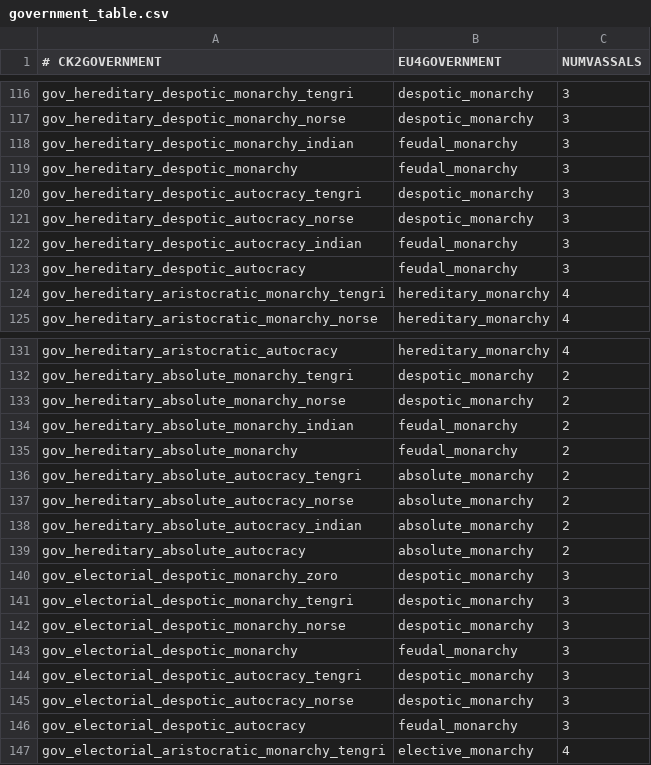
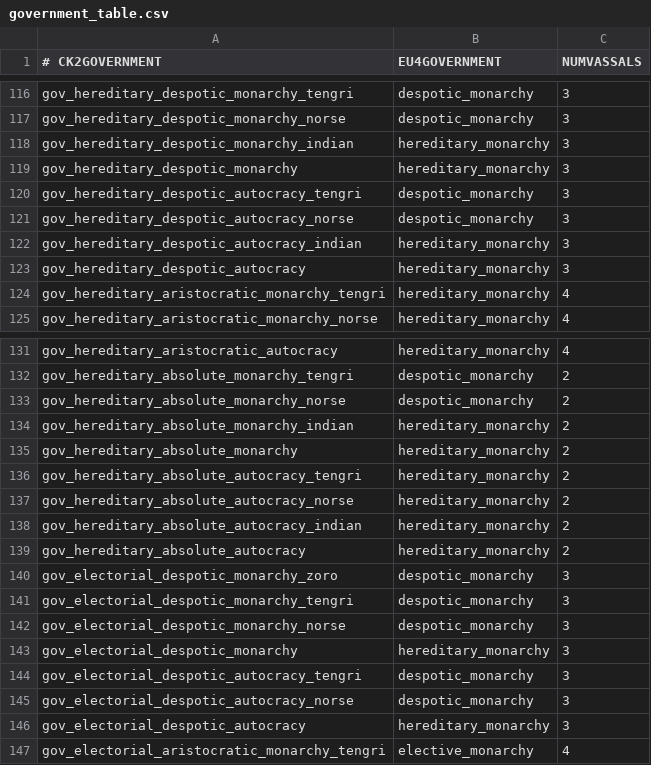
Before and after one commit to zeress/CK2--to-VeF, a CSV file: CK2Plus_VeF/eu4_converter/government_table.csv, drawn as a sheet; only a part is shown, gaps mark what is left out; the diff covers the shown part only.

Commit message:
Government Table update

```diff
--- a/CK2Plus_VeF/eu4_converter/government_table.csv
+++ b/CK2Plus_VeF/eu4_converter/government_table.csv
@@ -117,8 +117,8 @@ gov_hereditary_despotic_monarchy_tengri;despotic_monarchy;3;
 gov_hereditary_despotic_monarchy_norse;despotic_monarchy;3;
-gov_hereditary_despotic_monarchy_indian;feudal_monarchy;3;
-gov_hereditary_despotic_monarchy;feudal_monarchy;3;
+gov_hereditary_despotic_monarchy_indian;hereditary_monarchy;3;
+gov_hereditary_despotic_monarchy;hereditary_monarchy;3;
 gov_hereditary_despotic_autocracy_tengri;despotic_monarchy;3;
 gov_hereditary_despotic_autocracy_norse;despotic_monarchy;3;
-gov_hereditary_despotic_autocracy_indian;feudal_monarchy;3;
-gov_hereditary_despotic_autocracy;feudal_monarchy;3;
+gov_hereditary_despotic_autocracy_indian;hereditary_monarchy;3;
+gov_hereditary_despotic_autocracy;hereditary_monarchy;3;
 gov_hereditary_aristocratic_monarchy_tengri;hereditary_monarchy;4;
@@ -133,8 +133,8 @@ gov_hereditary_absolute_monarchy_tengri;despotic_monarchy;2;
 gov_hereditary_absolute_monarchy_norse;despotic_monarchy;2;
-gov_hereditary_absolute_monarchy_indian;feudal_monarchy;2;
-gov_hereditary_absolute_monarchy;feudal_monarchy;2;
-gov_hereditary_absolute_autocracy_tengri;absolute_monarchy;2;
-gov_hereditary_absolute_autocracy_norse;absolute_monarchy;2;
-gov_hereditary_absolute_autocracy_indian;absolute_monarchy;2;
-gov_hereditary_absolute_autocracy;absolute_monarchy;2;
+gov_hereditary_absolute_monarchy_indian;hereditary_monarchy;2;
+gov_hereditary_absolute_monarchy;hereditary_monarchy;2;
+gov_hereditary_absolute_autocracy_tengri;hereditary_monarchy;2;
+gov_hereditary_absolute_autocracy_norse;hereditary_monarchy;2;
+gov_hereditary_absolute_autocracy_indian;hereditary_monarchy;2;
+gov_hereditary_absolute_autocracy;hereditary_monarchy;2;
 gov_electorial_despotic_monarchy_zoro;despotic_monarchy;3;
@@ -142,6 +142,6 @@ gov_electorial_despotic_monarchy_tengri;despotic_monarchy;3;
 gov_electorial_despotic_monarchy_norse;despotic_monarchy;3;
-gov_electorial_despotic_monarchy;feudal_monarchy;3;
+gov_electorial_despotic_monarchy;hereditary_monarchy;3;
 gov_electorial_despotic_autocracy_tengri;despotic_monarchy;3;
 gov_electorial_despotic_autocracy_norse;despotic_monarchy;3;
-gov_electorial_despotic_autocracy;feudal_monarchy;3;
+gov_electorial_despotic_autocracy;hereditary_monarchy;3;
 gov_electorial_aristocratic_monarchy_tengri;elective_monarchy;4;
```
Also changed, not shown: 4 edited cells elsewhere in this file.
